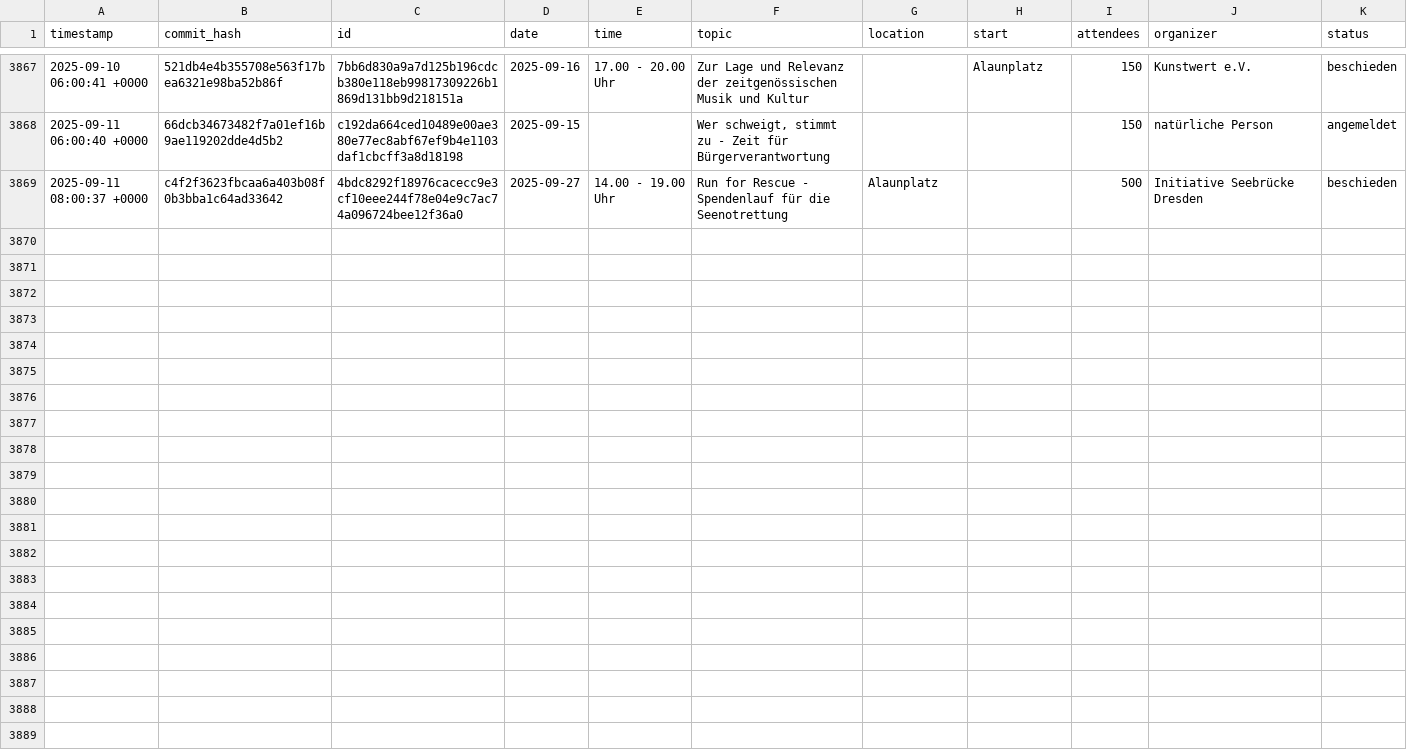
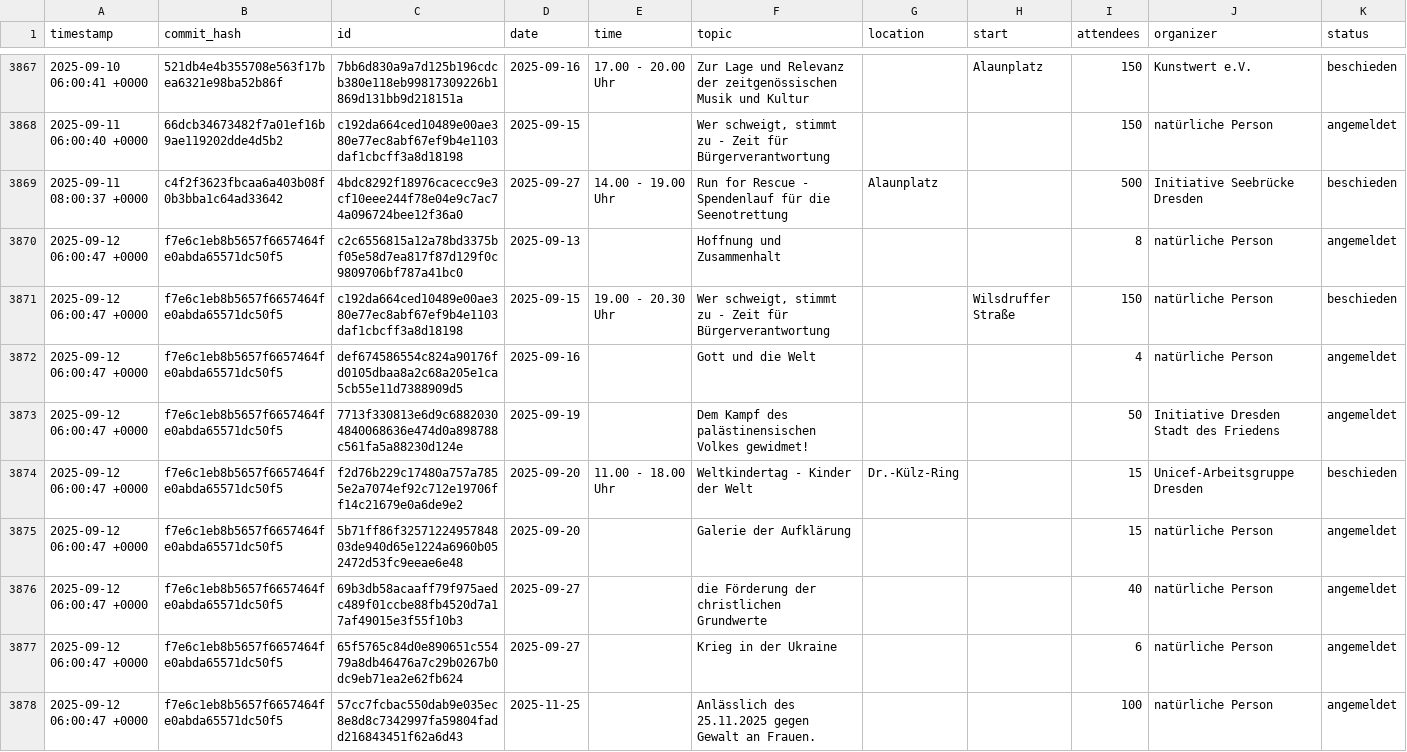
Before and after one commit to kiliankoe/versammlungen-in-dresden, a CSV file: assemblies.csv, drawn as a sheet; only a part is shown, gaps mark what is left out; the diff names each change by its address in the sheet, - before the commit and + after, or states it on an @@ line.

```diff
--- a/assemblies.csv
+++ b/assemblies.csv
+row 3870: 2025-09-12 06:00:47 +0000 | f7e6c1eb8b5657f6657464fe0abda65571dc50f5 | c2c6556815a12a78bd3375bf05e58d7ea817f87d129f0c9809706bf787a41bc0 | 2025-09-13 |  | Hoffnung und Zusammenhalt |  |  | 8 | natürliche Person | angemeldet
+row 3871: 2025-09-12 06:00:47 +0000 | f7e6c1eb8b5657f6657464fe0abda65571dc50f5 | c192da664ced10489e00ae380e77ec8abf67ef9b4e1103daf1cbcff3a8d18198 | 2025-09-15 | 19.00 - 20.30 Uhr | Wer schweigt, stimmt zu - Zeit für Bürgerverantwortung |  | Wilsdruffer Straße | 150 | natürliche Person | beschieden
+row 3872: 2025-09-12 06:00:47 +0000 | f7e6c1eb8b5657f6657464fe0abda65571dc50f5 | def674586554c824a90176fd0105dbaa8a2c68a205e1ca5cb55e11d7388909d5 | 2025-09-16 |  | Gott und die Welt |  |  | 4 | natürliche Person | angemeldet
+row 3873: 2025-09-12 06:00:47 +0000 | f7e6c1eb8b5657f6657464fe0abda65571dc50f5 | 7713f330813e6d9c68820304840068636e474d0a898788c561fa5a88230d124e | 2025-09-19 |  | Dem Kampf des palästinensischen Volkes gewidmet! |  |  | 50 | Initiative Dresden Stadt des Friedens | angemeldet
+row 3874: 2025-09-12 06:00:47 +0000 | f7e6c1eb8b5657f6657464fe0abda65571dc50f5 | f2d76b229c17480a757a7855e2a7074ef92c712e19706ff14c21679e0a6de9e2 | 2025-09-20 | 11.00 - 18.00 Uhr | Weltkindertag - Kinder der Welt | Dr.-Külz-Ring |  | 15 | Unicef-Arbeitsgruppe Dresden | beschieden
+row 3875: 2025-09-12 06:00:47 +0000 | f7e6c1eb8b5657f6657464fe0abda65571dc50f5 | 5b71ff86f3257122495784803de940d65e1224a6960b052472d53fc9eeae6e48 | 2025-09-20 |  | Galerie der Aufklärung |  |  | 15 | natürliche Person | angemeldet
+row 3876: 2025-09-12 06:00:47 +0000 | f7e6c1eb8b5657f6657464fe0abda65571dc50f5 | 69b3db58acaaff79f975aedc489f01ccbe88fb4520d7a17af49015e3f55f10b3 | 2025-09-27 |  | die Förderung der christlichen Grundwerte |  |  | 40 | natürliche Person | angemeldet
+row 3877: 2025-09-12 06:00:47 +0000 | f7e6c1eb8b5657f6657464fe0abda65571dc50f5 | 65f5765c84d0e890651c55479a8db46476a7c29b0267b0dc9eb71ea2e62fb624 | 2025-09-27 |  | Krieg in der Ukraine |  |  | 6 | natürliche Person | angemeldet
+row 3878: 2025-09-12 06:00:47 +0000 | f7e6c1eb8b5657f6657464fe0abda65571dc50f5 | 57cc7fcbac550dab9e035ec8e8d8c7342997fa59804fadd216843451f62a6d43 | 2025-11-25 |  | Anlässlich des 25.11.2025 gegen Gewalt an Frauen. |  |  | 100 | natürliche Person | angemeldet
```
